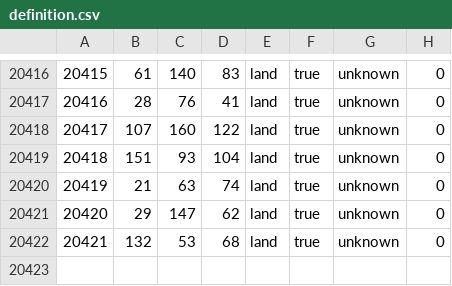
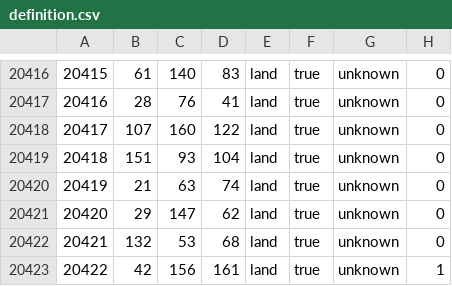
Before and after one commit to dallkory/Greneclyf-Redux-EAW, a CSV file: map/definition.csv, drawn as a sheet; only a part is shown, gaps mark what is left out.

```diff
--- a/map/definition.csv
+++ b/map/definition.csv
@@ -20422 +20422,2 @@
 20421;132;53;68;land;true;unknown;0
+20422;42;156;161;land;true;unknown;1
```
Also changed, not shown: 34 other files.
